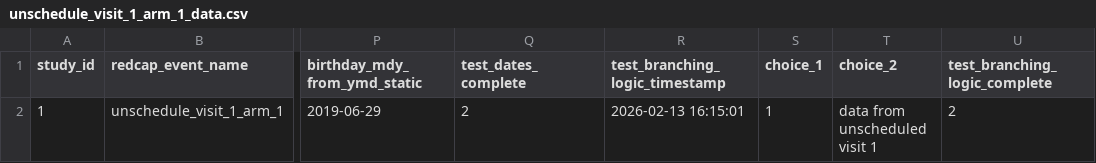
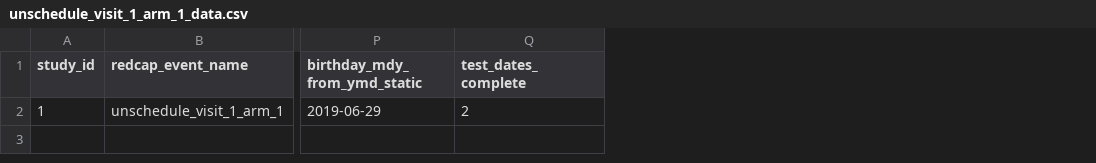
Before and after one commit to ctsit/auto_populate_fields, a CSV file: examples/unschedule_visit_1_arm_1_data.csv, drawn as a sheet; only a part is shown, gaps mark what is left out; the diff names each change by its address in the sheet, - before the commit and + after, or states it on an @@ line.

```diff
--- a/examples/unschedule_visit_1_arm_1_data.csv
+++ b/examples/unschedule_visit_1_arm_1_data.csv
-column R (test_branching_logic_timestamp), row 2: 2026-02-13 16:15:01
-column S (choice_1), row 2: 1
-column T (choice_2), row 2: data from unscheduled visit 1
-column U (test_branching_logic_complete), row 2: 2
```
Also changed, not shown: examples/visit_2_arm_1_data.csv, 2 other files.
